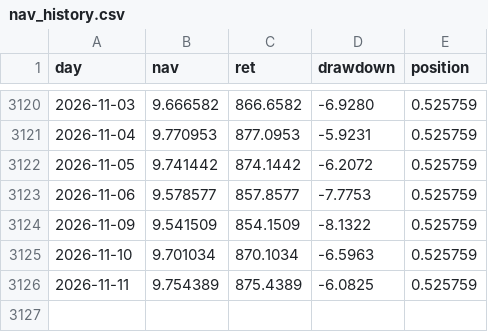
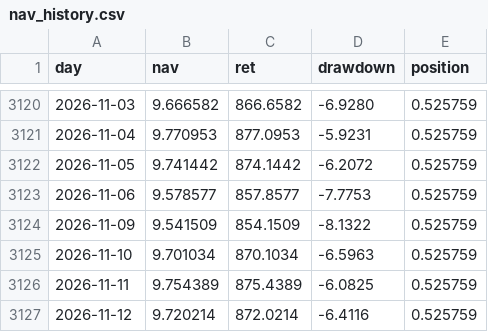
Before and after one commit to ebabao/style-rotation-nav, a CSV file: data/nav_history.csv, drawn as a sheet; only a part is shown, gaps mark what is left out.

```diff
--- a/data/nav_history.csv
+++ b/data/nav_history.csv
@@ -3126 +3126,2 @@ day,nav,ret,drawdown,position
 2026-11-11,9.754389,875.4389,-6.0825,0.525759
+2026-11-12,9.720214,872.0214,-6.4116,0.525759
```
Also changed, not shown: 3 other files.
